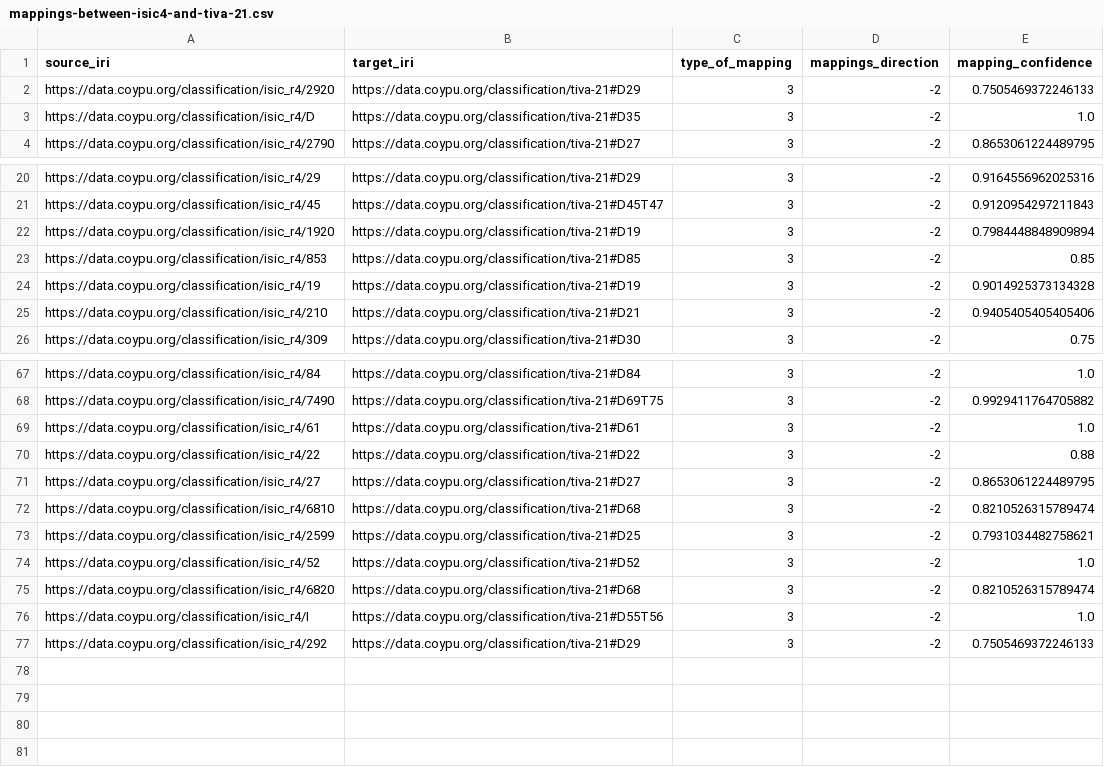
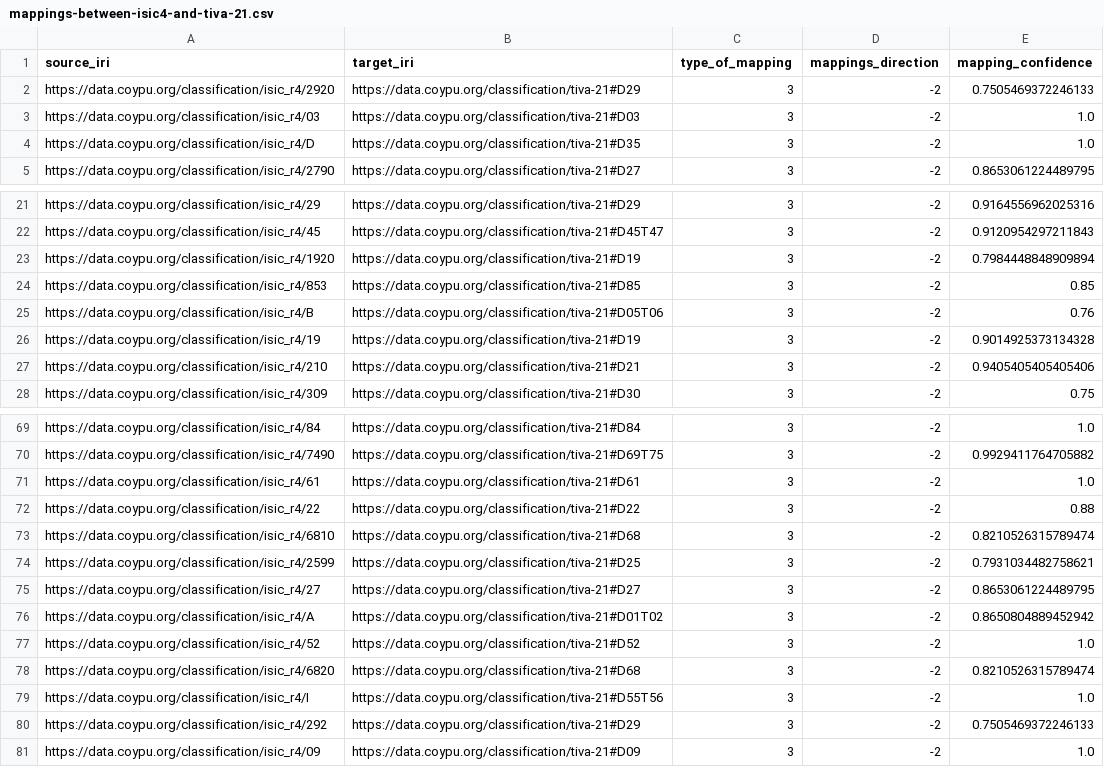
Before and after one commit to mmannings/coy-ontology, a CSV file: ontology/mapping/logmap-mappings/mappings-between-isic4-and-tiva-21.csv, drawn as a sheet; only a part is shown, gaps mark what is left out.

Commit message:
generated mappings between tiva21 and isic4 using logmap matcher

```diff
--- a/ontology/mapping/logmap-mappings/mappings-between-isic4-and-tiva-21.csv
+++ b/ontology/mapping/logmap-mappings/mappings-between-isic4-and-tiva-21.csv
@@ -2,2 +2,3 @@ source_iri,target_iri,type_of_mapping,mappings_direction,mapping_confidence,
 https://data.coypu.org/classification/isic_r4/2920,https://data.coypu.org/classification/tiva-21#D29,3,-2,0.7505469372246133,
+https://data.coypu.org/classification/isic_r4/03,https://data.coypu.org/classification/tiva-21#D03,3,-2,1.0,
 https://data.coypu.org/classification/isic_r4/D,https://data.coypu.org/classification/tiva-21#D35,3,-2,1.0,
@@ -23,2 +24,3 @@ https://data.coypu.org/classification/isic_r4/1920,https://data.coypu.org/classi
 https://data.coypu.org/classification/isic_r4/853,https://data.coypu.org/classification/tiva-21#D85,3,-2,0.85,
+https://data.coypu.org/classification/isic_r4/B,https://data.coypu.org/classification/tiva-21#D05T06,3,-2,0.76,
 https://data.coypu.org/classification/isic_r4/19,https://data.coypu.org/classification/tiva-21#D19,3,-2,0.9014925373134328,
@@ -70,5 +72,6 @@ https://data.coypu.org/classification/isic_r4/61,https://data.coypu.org/classifi
 https://data.coypu.org/classification/isic_r4/22,https://data.coypu.org/classification/tiva-21#D22,3,-2,0.88,
-https://data.coypu.org/classification/isic_r4/27,https://data.coypu.org/classification/tiva-21#D27,3,-2,0.8653061224489795,
 https://data.coypu.org/classification/isic_r4/6810,https://data.coypu.org/classification/tiva-21#D68,3,-2,0.8210526315789474,
 https://data.coypu.org/classification/isic_r4/2599,https://data.coypu.org/classification/tiva-21#D25,3,-2,0.7931034482758621,
+https://data.coypu.org/classification/isic_r4/27,https://data.coypu.org/classification/tiva-21#D27,3,-2,0.8653061224489795,
+https://data.coypu.org/classification/isic_r4/A,https://data.coypu.org/classification/tiva-21#D01T02,3,-2,0.8650804889452942,
 https://data.coypu.org/classification/isic_r4/52,https://data.coypu.org/classification/tiva-21#D52,3,-2,1.0,
@@ -77 +80,2 @@ https://data.coypu.org/classification/isic_r4/I,https://data.coypu.org/classific
 https://data.coypu.org/classification/isic_r4/292,https://data.coypu.org/classification/tiva-21#D29,3,-2,0.7505469372246133,
+https://data.coypu.org/classification/isic_r4/09,https://data.coypu.org/classification/tiva-21#D09,3,-2,1.0,
```
